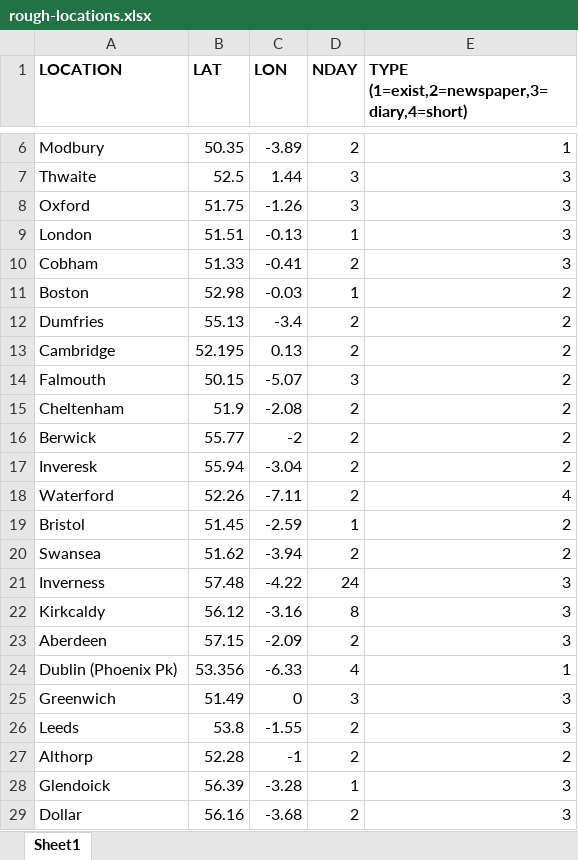
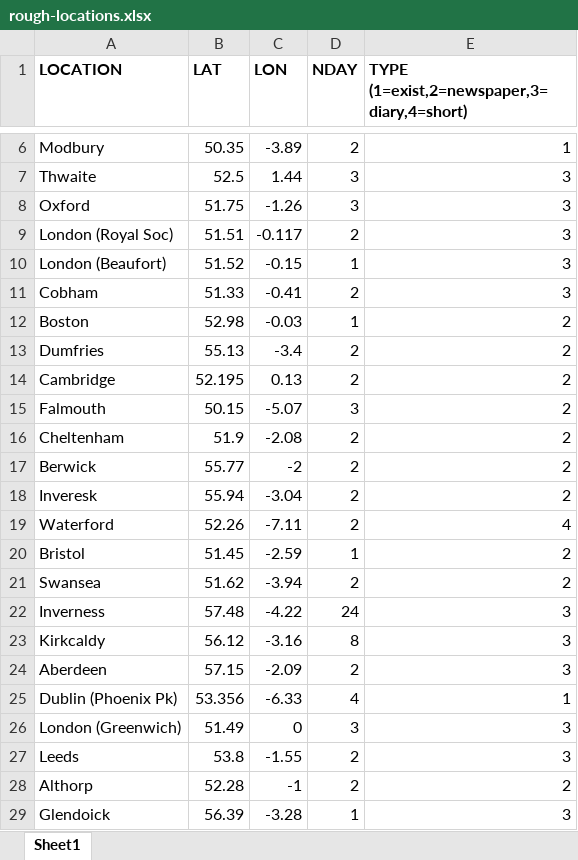
Before and after one commit to ed-hawkins/weather-rescue, an Excel workbook: night-big-wind/rough-locations.xlsx, sheet Sheet1, drawn as a sheet; only a part is shown, gaps mark what is left out; the shorter side is filled out with more unchanged rows; values as stored, in another font and other column widths than the file's, no borders; conditional formats not drawn; removed rows and columns are numbered as before the commit, all else as after; the diff names each change by its address in the sheet, - before the commit and + after, or states it on an @@ line.

```diff
--- a/night-big-wind/rough-locations.xlsx (sheet Sheet1)
+++ b/night-big-wind/rough-locations.xlsx (sheet Sheet1)
-row 9: London | 51.51 | -0.13 | 1 | 3
+row 9: London (Royal Soc) | 51.51 | -0.117 | 2 | 3
+row 10: London (Beaufort) | 51.52 | -0.15 | 1 | 3
-A26 (LOCATION): Greenwich
+A26 (LOCATION): London (Greenwich)
```
Also changed, not shown: 20 other files.
